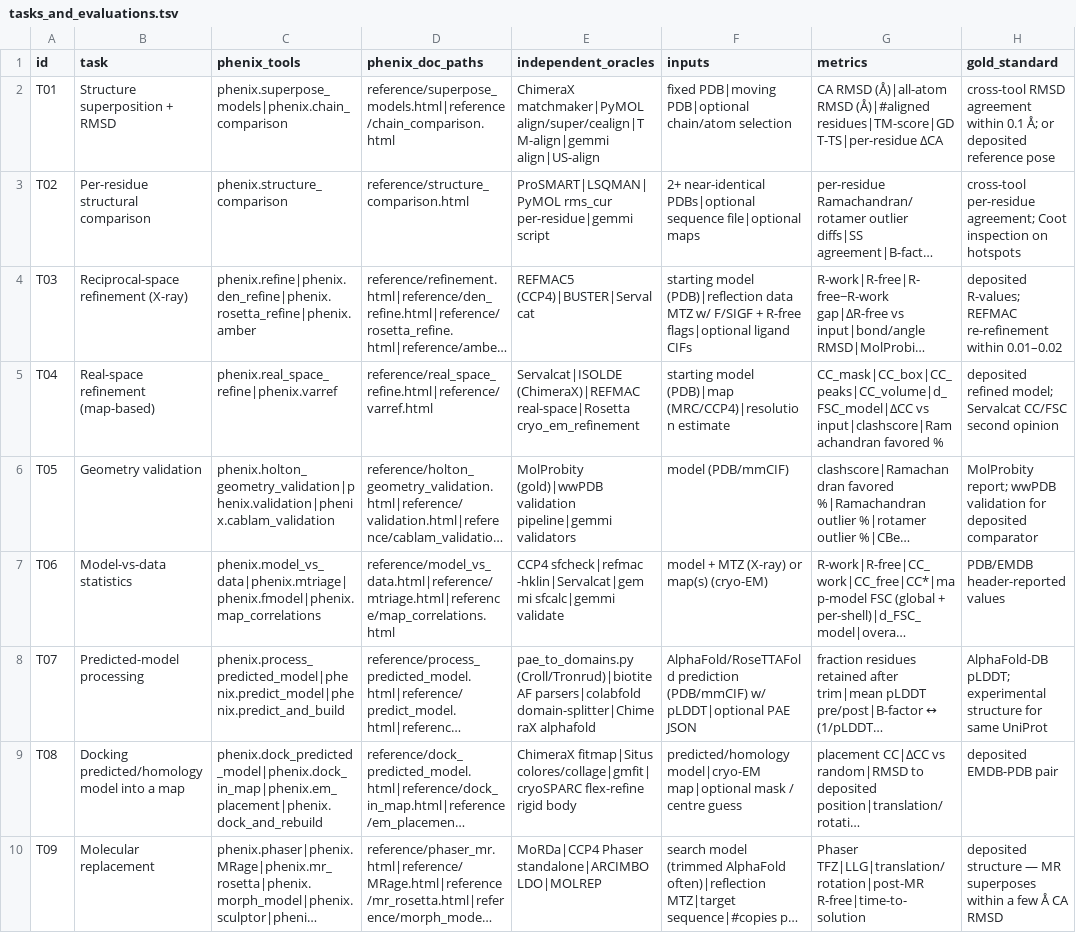
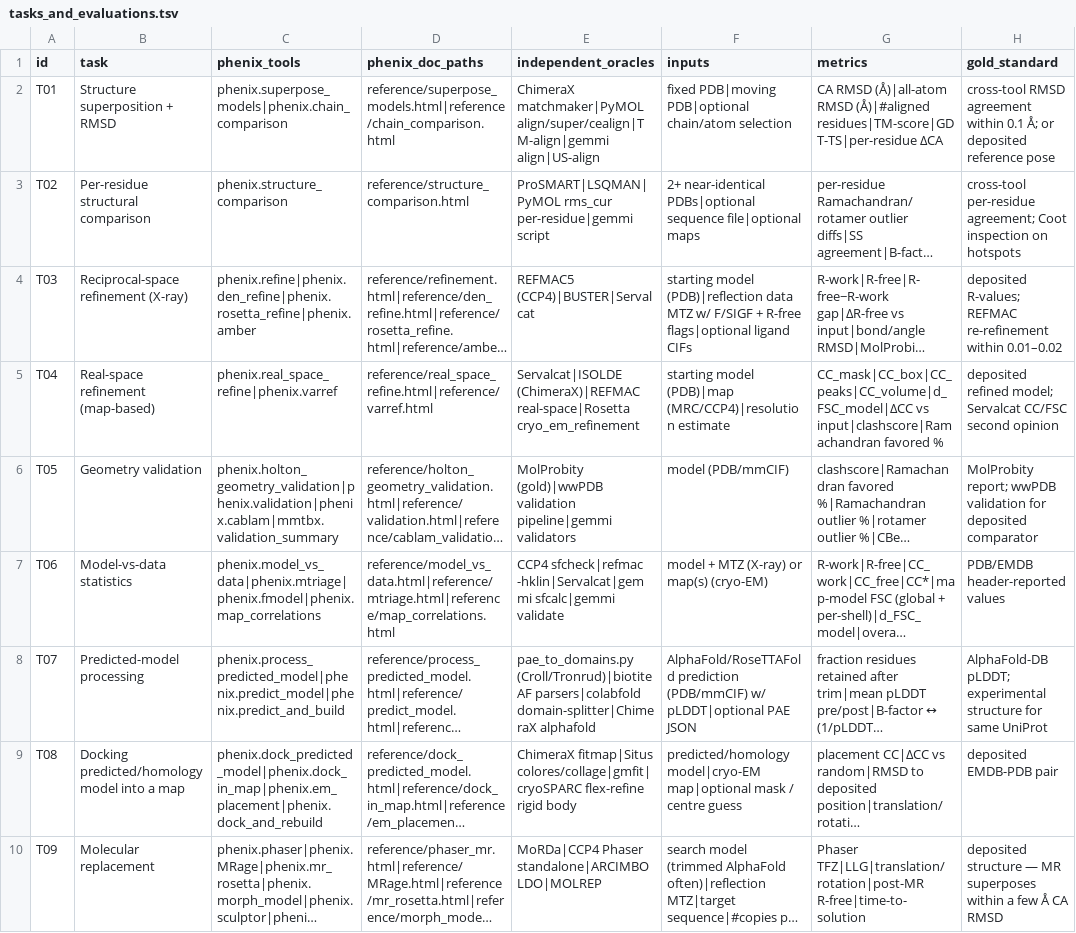
Before and after one commit to realmarcin/protstruct_review, a TSV file: ref/tasks_and_evaluations.tsv, drawn as a sheet; only a part is shown; long unchanged cells end in …; the diff names each change by its address in the sheet, - before the commit and + after, or states it on an @@ line.

```diff
--- a/ref/tasks_and_evaluations.tsv
+++ b/ref/tasks_and_evaluations.tsv
-C6 (phenix_tools): phenix.holton_geometry_validation|phenix.validation|phenix.cablam_validation
+C6 (phenix_tools): phenix.holton_geometry_validation|phenix.validation|phenix.cablam|mmtbx.validation_summary
```
Also changed, not shown: 6 other files.
